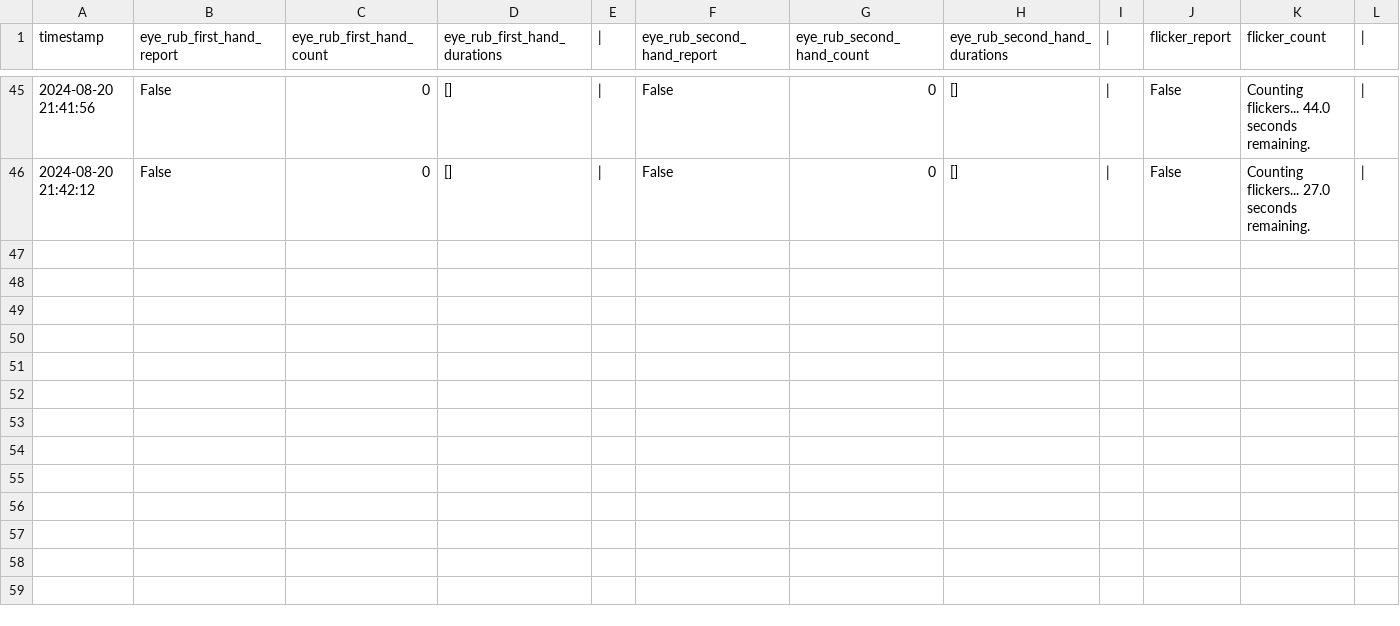
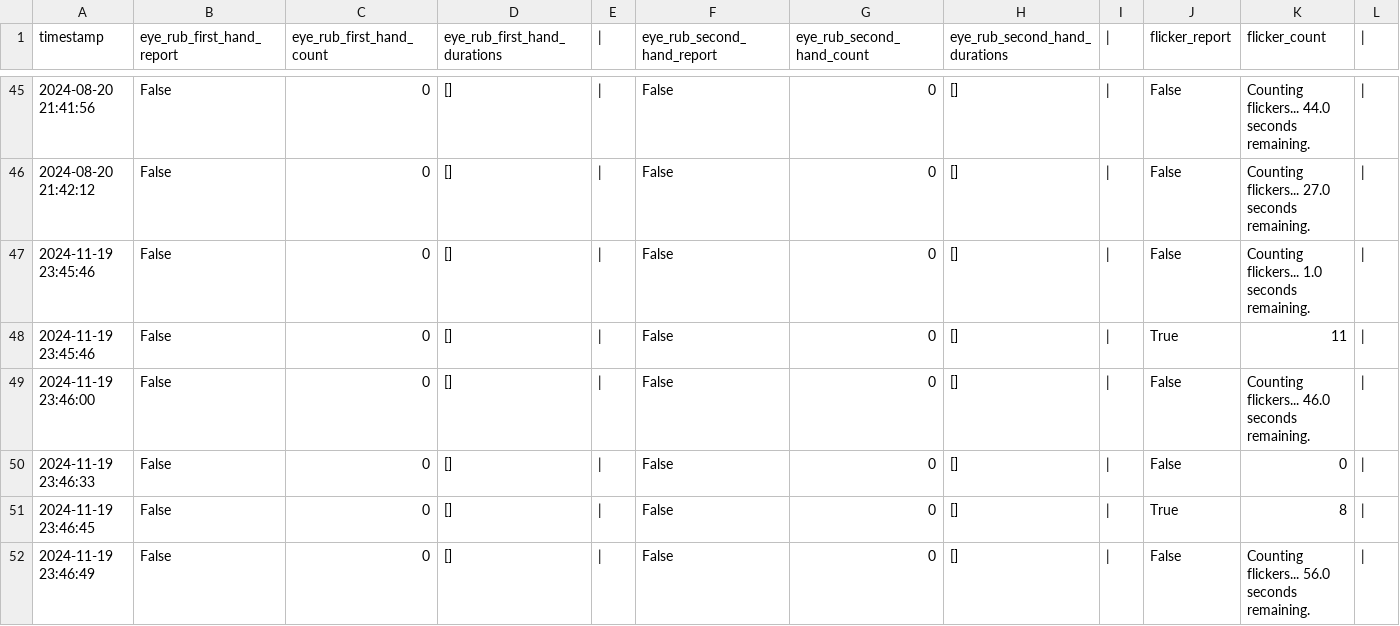
Before and after one commit to Leonardo-Jaren/Detecci-n_somnoliencia_frontend, a CSV file: VGuard/resources/archivos/drowsiness_report.csv, drawn as a sheet; only a part is shown, gaps mark what is left out; rows hold the shown columns only; the diff names each change by its address in the sheet, - before the commit and + after, or states it on an @@ line.

```diff
--- a/VGuard/resources/archivos/drowsiness_report.csv
+++ b/VGuard/resources/archivos/drowsiness_report.csv
+row 47: 2024-11-19 23:45:46 | False | 0 | [] | | | False | 0 | [] | | | False | Counting flickers... 1.0 seconds remaining.
+row 48: 2024-11-19 23:45:46 | False | 0 | [] | | | False | 0 | [] | | | True | 11
+row 49: 2024-11-19 23:46:00 | False | 0 | [] | | | False | 0 | [] | | | False | Counting flickers... 46.0 seconds remaining.
+row 50: 2024-11-19 23:46:33 | False | 0 | [] | | | False | 0 | [] | | | False | 0
+row 51: 2024-11-19 23:46:45 | False | 0 | [] | | | False | 0 | [] | | | True | 8
+row 52: 2024-11-19 23:46:49 | False | 0 | [] | | | False | 0 | [] | | | False | Counting flickers... 56.0 seconds remaining.
```
Also changed, not shown: 2 other files.
